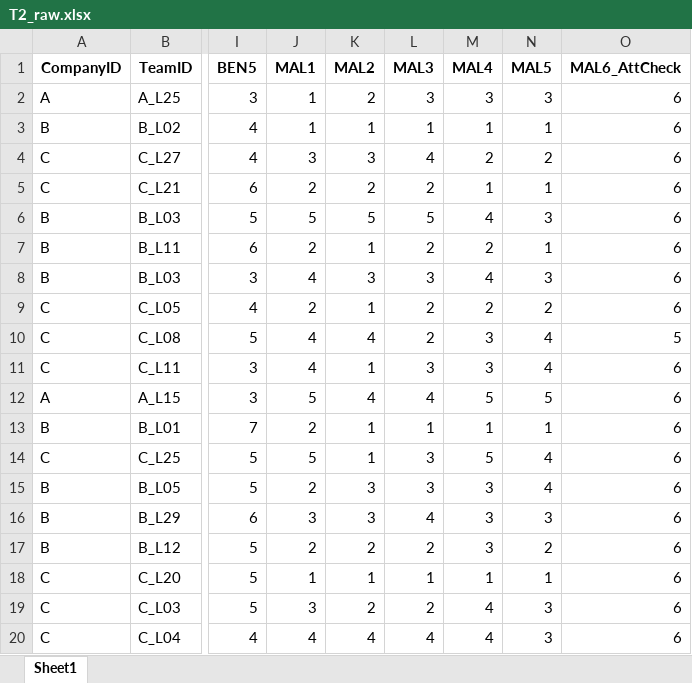
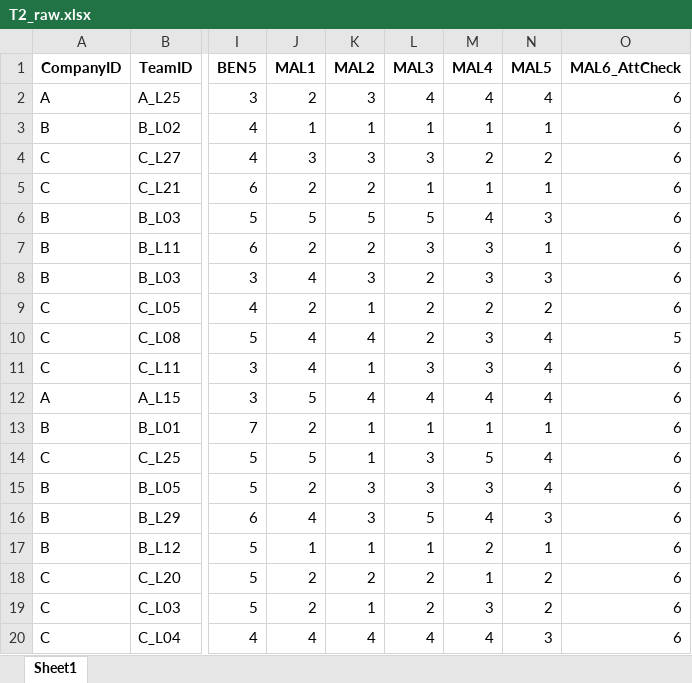
Before and after one commit to chenkai66/leader_survey_-, an Excel workbook: data/T2_raw.xlsx, sheet Sheet1, drawn as a sheet; only a part is shown, gaps mark what is left out; values as stored, in another font and other column widths than the file's, no borders; the diff covers the shown part only; the diff names each change by its address in the sheet, - before the commit and + after, or states it on an @@ line.

```diff
--- a/data/T2_raw.xlsx (sheet Sheet1)
+++ b/data/T2_raw.xlsx (sheet Sheet1)
-J2 (MAL1): 1
+J2 (MAL1): 2
-K2 (MAL2): 2
+K2 (MAL2): 3
-L2 (MAL3): 3
+L2 (MAL3): 4
-M2 (MAL4): 3
+M2 (MAL4): 4
-N2 (MAL5): 3
+N2 (MAL5): 4
-L4 (MAL3): 4
+L4 (MAL3): 3
-L5 (MAL3): 2
+L5 (MAL3): 1
-K7 (MAL2): 1
+K7 (MAL2): 2
-L7 (MAL3): 2
+L7 (MAL3): 3
-M7 (MAL4): 2
+M7 (MAL4): 3
-L8 (MAL3): 3
+L8 (MAL3): 2
-M8 (MAL4): 4
+M8 (MAL4): 3
-M12 (MAL4): 5
+M12 (MAL4): 4
-N12 (MAL5): 5
+N12 (MAL5): 4
-J16 (MAL1): 3
+J16 (MAL1): 4
-L16 (MAL3): 4
+L16 (MAL3): 5
-M16 (MAL4): 3
+M16 (MAL4): 4
-J17 (MAL1): 2
+J17 (MAL1): 1
-K17 (MAL2): 2
+K17 (MAL2): 1
-L17 (MAL3): 2
+L17 (MAL3): 1
-M17 (MAL4): 3
+M17 (MAL4): 2
-N17 (MAL5): 2
+N17 (MAL5): 1
-J18 (MAL1): 1
+J18 (MAL1): 2
-K18 (MAL2): 1
+K18 (MAL2): 2
-L18 (MAL3): 1
+L18 (MAL3): 2
-N18 (MAL5): 1
+N18 (MAL5): 2
-J19 (MAL1): 3
+J19 (MAL1): 2
-K19 (MAL2): 2
+K19 (MAL2): 1
-M19 (MAL4): 4
+M19 (MAL4): 3
-N19 (MAL5): 3
+N19 (MAL5): 2
```
Also changed, not shown: 777 edited cells elsewhere in this sheet, data/T1_cleaned.xlsx, data/T2_cleaned.xlsx, 22 other files.
